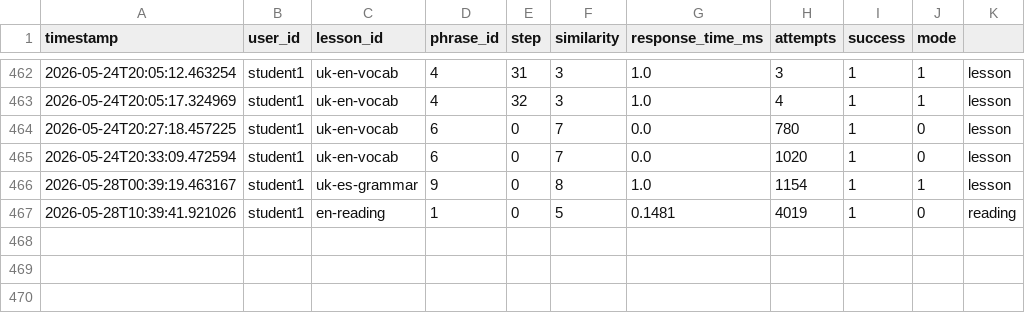
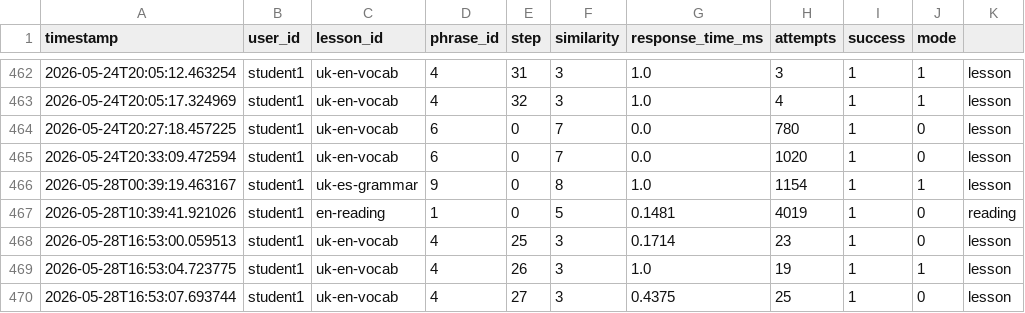
Before and after one commit to Nataliia-Maslova/imlls, a CSV file: logs/student1.csv, drawn as a sheet; only a part is shown, gaps mark what is left out; the diff names each change by its address in the sheet, - before the commit and + after, or states it on an @@ line.

Commit message:
3 step bug fixed

```diff
--- a/logs/student1.csv
+++ b/logs/student1.csv
+row 468: 2026-05-28T16:53:00.059513 | student1 | uk-en-vocab | 4 | 25 | 3 | 0.1714 | 23 | 1 | 0 | lesson
+row 469: 2026-05-28T16:53:04.723775 | student1 | uk-en-vocab | 4 | 26 | 3 | 1.0 | 19 | 1 | 1 | lesson
+row 470: 2026-05-28T16:53:07.693744 | student1 | uk-en-vocab | 4 | 27 | 3 | 0.4375 | 25 | 1 | 0 | lesson
```
Also changed, not shown: 1 other file.
